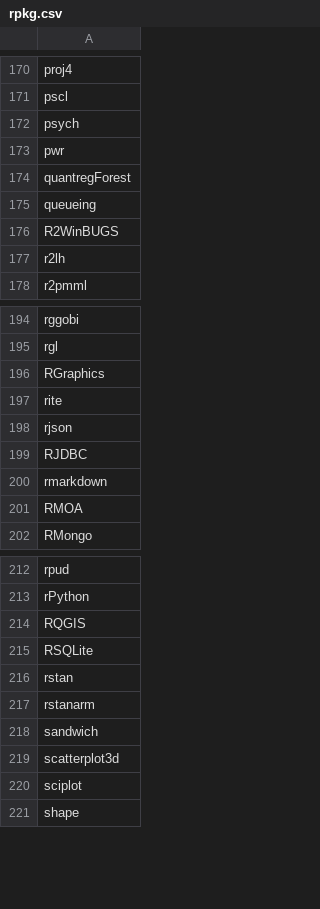
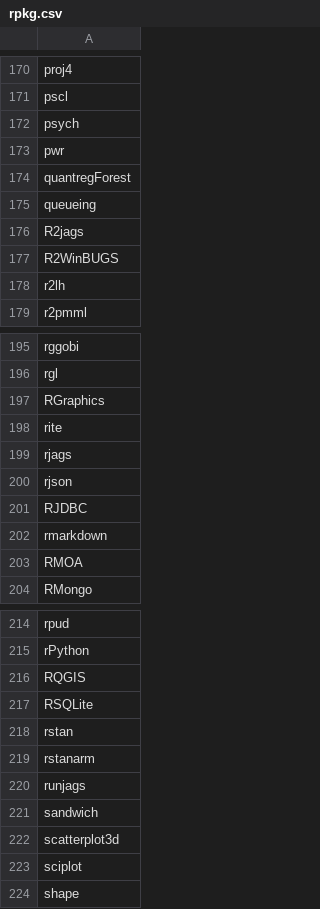
Before and after one commit to nhchauvnu/rpkg, a CSV file: rpkg.csv, drawn as a sheet; only a part is shown, gaps mark what is left out; the diff names each change by its address in the sheet, - before the commit and + after, or states it on an @@ line.

Commit message:
Installed R2jags, rjags, runjags for Bayesian inference

```diff
--- a/rpkg.csv
+++ b/rpkg.csv
+row 176: R2jags
+row 199: rjags
+row 220: runjags
```
